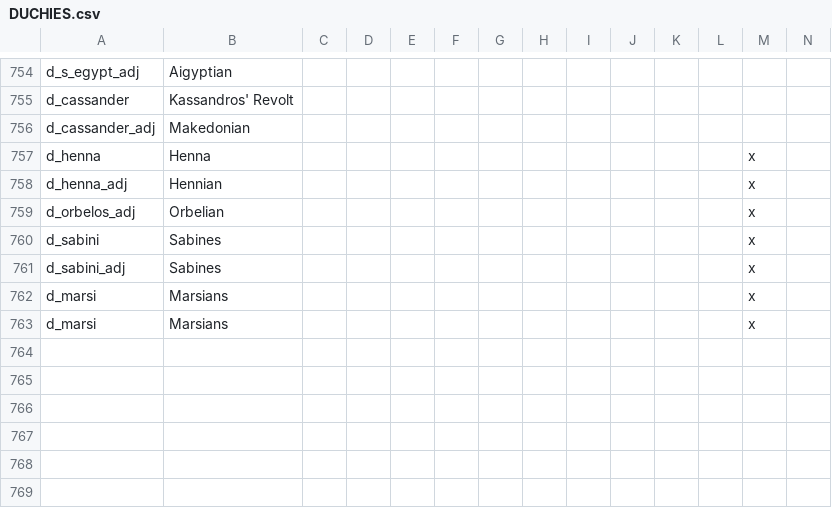
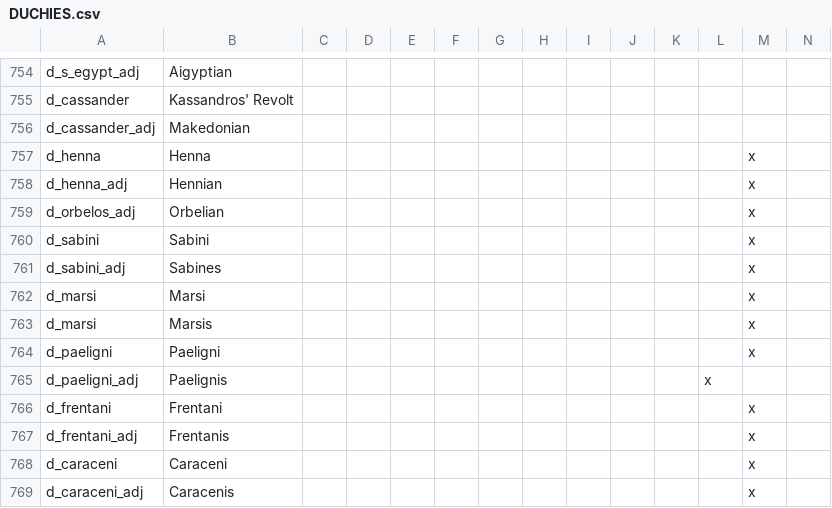
Before and after one commit to tannerflick4/Diadochi-Kings-Revival, a CSV file: diadochi/localisation/DUCHIES.csv, drawn as a sheet; only a part is shown, gaps mark what is left out; rows hold the shown columns only; the diff names each change by its address in the sheet, - before the commit and + after, or states it on an @@ line.

```diff
--- a/diadochi/localisation/DUCHIES.csv
+++ b/diadochi/localisation/DUCHIES.csv
-B760: Sabines
+B760: Sabini
-B762: Marsians
+B762: Marsi
-B763: Marsians
+B763: Marsis
+row 764: d_paeligni | Paeligni |  |  |  |  |  |  |  |  |  |  | x
+row 765: d_paeligni_adj | Paelignis |  |  |  |  |  |  |  |  |  | x
+row 766: d_frentani | Frentani |  |  |  |  |  |  |  |  |  |  | x
+row 767: d_frentani_adj | Frentanis |  |  |  |  |  |  |  |  |  |  | x
+row 768: d_caraceni | Caraceni |  |  |  |  |  |  |  |  |  |  | x
+row 769: d_caraceni_adj | Caracenis |  |  |  |  |  |  |  |  |  |  | x
```
Also changed, not shown: 17 other files.
